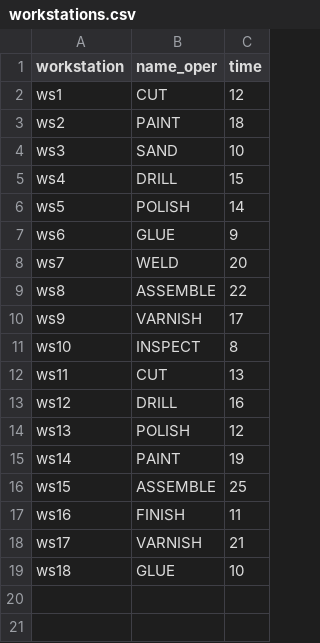
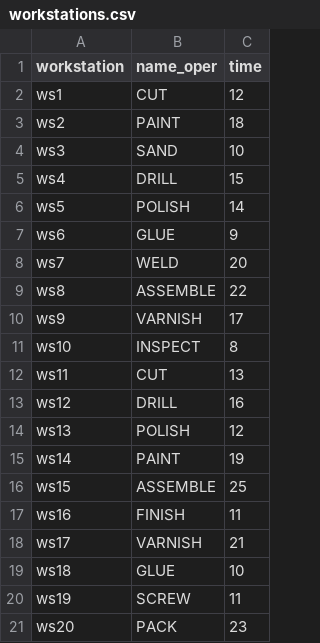
Before and after one commit to DiogoMMP/industrial-production-management_y2_2024, a CSV file: src/main/java/prodPlanSimulator/resources/test_files/workstations.csv, drawn as a sheet; the diff names each change by its address in the sheet, - before the commit and + after, or states it on an @@ line.

Commit message:
#32 #38 Couldnt still fix the problem related to the quantity of operations being printed in the simulator

```diff
--- a/src/main/java/prodPlanSimulator/resources/test_files/workstations.csv
+++ b/src/main/java/prodPlanSimulator/resources/test_files/workstations.csv
+row 20: ws19 | SCREW | 11
+row 21: ws20 | PACK | 23
```
Also changed, not shown: 11 other files.
